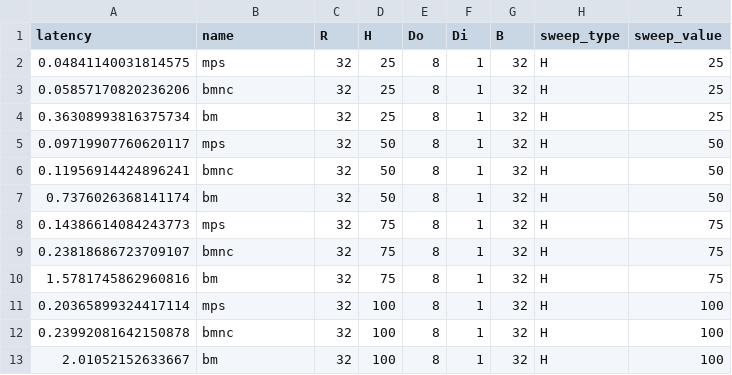
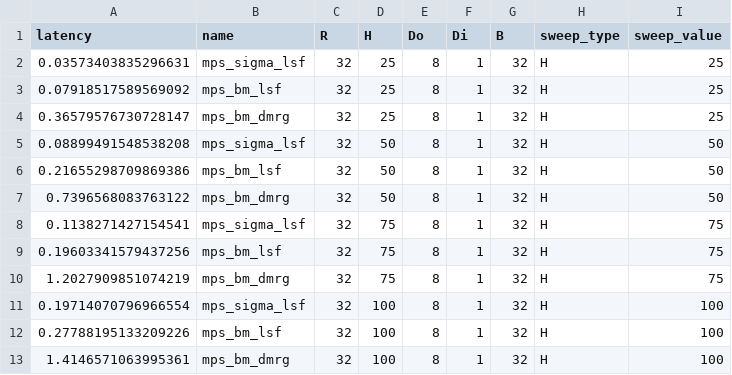
Before and after one commit to marawangamal/ptn, a CSV file: results/latency_sweep_cpu.csv, drawn as a sheet.

```diff
--- a/results/latency_sweep_cpu.csv
+++ b/results/latency_sweep_cpu.csv
@@ -1,13 +1,13 @@
 latency,name,R,H,Do,Di,B,sweep_type,sweep_value
-0.04841140031814575,mps,32,25,8,1,32,H,25
-0.05857170820236206,bmnc,32,25,8,1,32,H,25
-0.36308993816375734,bm,32,25,8,1,32,H,25
-0.09719907760620117,mps,32,50,8,1,32,H,50
-0.11956914424896241,bmnc,32,50,8,1,32,H,50
-0.7376026368141174,bm,32,50,8,1,32,H,50
-0.14386614084243773,mps,32,75,8,1,32,H,75
-0.23818686723709107,bmnc,32,75,8,1,32,H,75
-1.5781745862960816,bm,32,75,8,1,32,H,75
-0.20365899324417114,mps,32,100,8,1,32,H,100
-0.23992081642150878,bmnc,32,100,8,1,32,H,100
-2.01052152633667,bm,32,100,8,1,32,H,100
+0.03573403835296631,mps_sigma_lsf,32,25,8,1,32,H,25
+0.07918517589569092,mps_bm_lsf,32,25,8,1,32,H,25
+0.36579576730728147,mps_bm_dmrg,32,25,8,1,32,H,25
+0.08899491548538208,mps_sigma_lsf,32,50,8,1,32,H,50
+0.21655298709869386,mps_bm_lsf,32,50,8,1,32,H,50
+0.7396568083763122,mps_bm_dmrg,32,50,8,1,32,H,50
+0.1138271427154541,mps_sigma_lsf,32,75,8,1,32,H,75
+0.19603341579437256,mps_bm_lsf,32,75,8,1,32,H,75
+1.2027909851074219,mps_bm_dmrg,32,75,8,1,32,H,75
+0.19714070796966554,mps_sigma_lsf,32,100,8,1,32,H,100
+0.27788195133209226,mps_bm_lsf,32,100,8,1,32,H,100
+1.4146571063995361,mps_bm_dmrg,32,100,8,1,32,H,100
```
Also changed, not shown: results/latency_sweep_gpu.csv, results/memory_sweep.csv, 16 other files.
